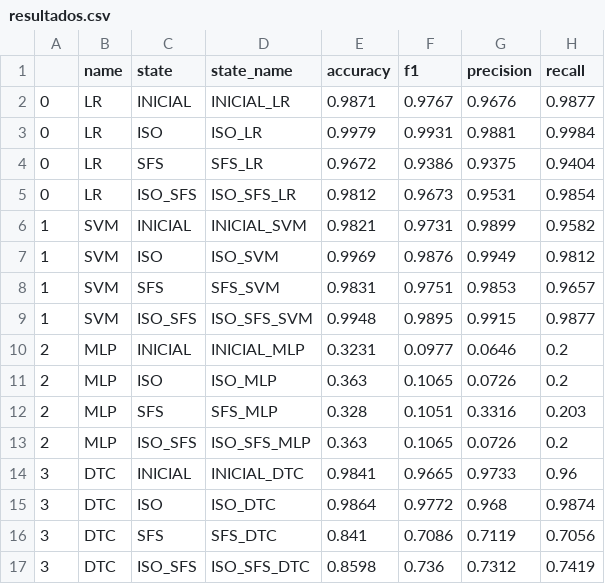
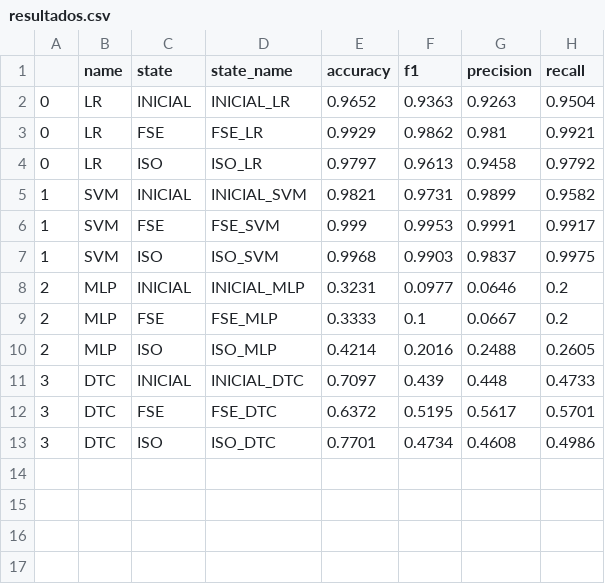
Before and after one commit to pythrick/arquitetura-dados, a CSV file: outputs/resultados.csv, drawn as a sheet.

```diff
--- a/outputs/resultados.csv
+++ b/outputs/resultados.csv
@@ -1,17 +1,13 @@
 ,name,state,state_name,accuracy,f1,precision,recall
-0,LR,INICIAL,INICIAL_LR,0.9871,0.9767,0.9676,0.9877
-0,LR,ISO,ISO_LR,0.9979,0.9931,0.9881,0.9984
-0,LR,SFS,SFS_LR,0.9672,0.9386,0.9375,0.9404
-0,LR,ISO_SFS,ISO_SFS_LR,0.9812,0.9673,0.9531,0.9854
+0,LR,INICIAL,INICIAL_LR,0.9652,0.9363,0.9263,0.9504
+0,LR,FSE,FSE_LR,0.9929,0.9862,0.981,0.9921
+0,LR,ISO,ISO_LR,0.9797,0.9613,0.9458,0.9792
 1,SVM,INICIAL,INICIAL_SVM,0.9821,0.9731,0.9899,0.9582
-1,SVM,ISO,ISO_SVM,0.9969,0.9876,0.9949,0.9812
-1,SVM,SFS,SFS_SVM,0.9831,0.9751,0.9853,0.9657
-1,SVM,ISO_SFS,ISO_SFS_SVM,0.9948,0.9895,0.9915,0.9877
+1,SVM,FSE,FSE_SVM,0.999,0.9953,0.9991,0.9917
+1,SVM,ISO,ISO_SVM,0.9968,0.9903,0.9837,0.9975
 2,MLP,INICIAL,INICIAL_MLP,0.3231,0.0977,0.0646,0.2
-2,MLP,ISO,ISO_MLP,0.363,0.1065,0.0726,0.2
-2,MLP,SFS,SFS_MLP,0.328,0.1051,0.3316,0.203
-2,MLP,ISO_SFS,ISO_SFS_MLP,0.363,0.1065,0.0726,0.2
-3,DTC,INICIAL,INICIAL_DTC,0.9841,0.9665,0.9733,0.96
-3,DTC,ISO,ISO_DTC,0.9864,0.9772,0.968,0.9874
-3,DTC,SFS,SFS_DTC,0.841,0.7086,0.7119,0.7056
-3,DTC,ISO_SFS,ISO_SFS_DTC,0.8598,0.736,0.7312,0.7419
+2,MLP,FSE,FSE_MLP,0.3333,0.1,0.0667,0.2
+2,MLP,ISO,ISO_MLP,0.4214,0.2016,0.2488,0.2605
+3,DTC,INICIAL,INICIAL_DTC,0.7097,0.439,0.448,0.4733
+3,DTC,FSE,FSE_DTC,0.6372,0.5195,0.5617,0.5701
+3,DTC,ISO,ISO_DTC,0.7701,0.4734,0.4608,0.4986
```
Also changed, not shown: 33 other files.
